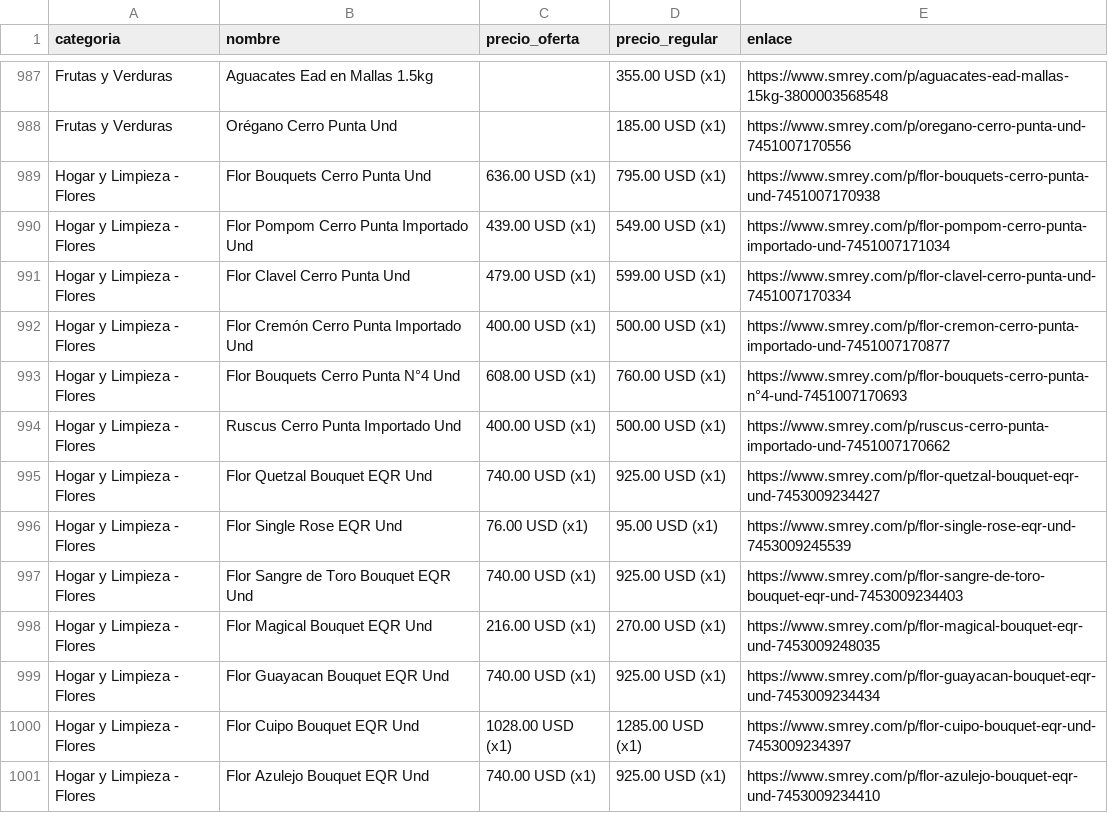
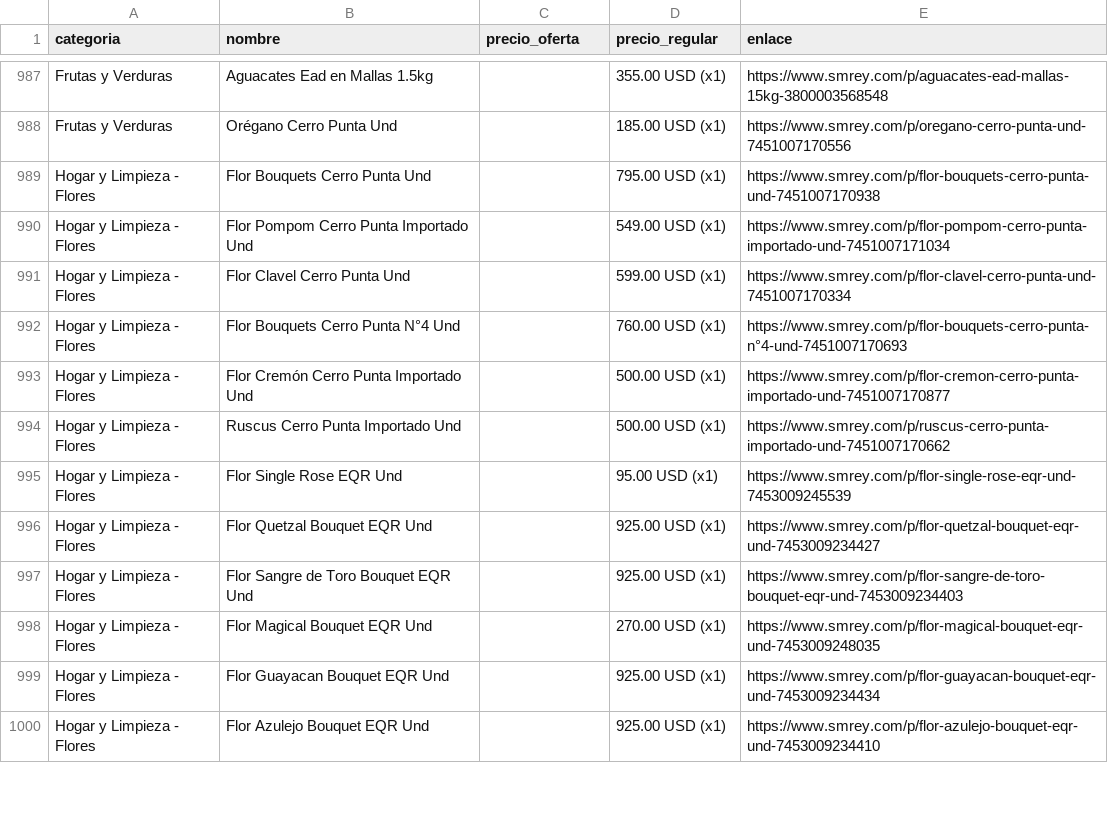
Before and after one commit to wayan-gg/precios, a CSV file: data/elrey.csv, drawn as a sheet; only a part is shown, gaps mark what is left out; the diff covers the shown part only.

```diff
--- a/data/elrey.csv
+++ b/data/elrey.csv
@@ -988,14 +988,13 @@ Frutas y Verduras,Aguacates Ead en Mallas 1.5kg,,355.00 USD (x1),https://www.smr
 Frutas y Verduras,Orégano Cerro Punta Und,,185.00 USD (x1),https://www.smrey.com/p/oregano-cerro-punta-und-7451007170556
-Hogar y Limpieza - Flores,Flor Bouquets Cerro Punta Und,636.00 USD (x1),795.00 USD (x1),https://www.smrey.com/p/flor-bouquets-cerro-punta-und-7451007170938
-Hogar y Limpieza - Flores,Flor Pompom Cerro Punta Importado Und,439.00 USD (x1),549.00 USD (x1),https://www.smrey.com/p/flor-pompom-cerro-punta-importado-und-7451007171034
-Hogar y Limpieza - Flores,Flor Clavel Cerro Punta Und,479.00 USD (x1),599.00 USD (x1),https://www.smrey.com/p/flor-clavel-cerro-punta-und-7451007170334
-Hogar y Limpieza - Flores,Flor Cremón Cerro Punta Importado Und,400.00 USD (x1),500.00 USD (x1),https://www.smrey.com/p/flor-cremon-cerro-punta-importado-und-7451007170877
-Hogar y Limpieza - Flores,Flor Bouquets Cerro Punta N°4 Und,608.00 USD (x1),760.00 USD (x1),https://www.smrey.com/p/flor-bouquets-cerro-punta-n°4-und-7451007170693
-Hogar y Limpieza - Flores,Ruscus Cerro Punta Importado Und,400.00 USD (x1),500.00 USD (x1),https://www.smrey.com/p/ruscus-cerro-punta-importado-und-7451007170662
-Hogar y Limpieza - Flores,Flor Quetzal Bouquet EQR Und,740.00 USD (x1),925.00 USD (x1),https://www.smrey.com/p/flor-quetzal-bouquet-eqr-und-7453009234427
-Hogar y Limpieza - Flores,Flor Single Rose EQR Und,76.00 USD (x1),95.00 USD (x1),https://www.smrey.com/p/flor-single-rose-eqr-und-7453009245539
-Hogar y Limpieza - Flores,Flor Sangre de Toro Bouquet EQR Und,740.00 USD (x1),925.00 USD (x1),https://www.smrey.com/p/flor-sangre-de-toro-bouquet-eqr-und-7453009234403
-Hogar y Limpieza - Flores,Flor Magical Bouquet EQR Und,216.00 USD (x1),270.00 USD (x1),https://www.smrey.com/p/flor-magical-bouquet-eqr-und-7453009248035
-Hogar y Limpieza - Flores,Flor Guayacan Bouquet EQR Und,740.00 USD (x1),925.00 USD (x1),https://www.smrey.com/p/flor-guayacan-bouquet-eqr-und-7453009234434
-Hogar y Limpieza - Flores,Flor Cuipo Bouquet EQR Und,1028.00 USD (x1),1285.00 USD (x1),https://www.smrey.com/p/flor-cuipo-bouquet-eqr-und-7453009234397
-Hogar y Limpieza - Flores,Flor Azulejo Bouquet EQR Und,740.00 USD (x1),925.00 USD (x1),https://www.smrey.com/p/flor-azulejo-bouquet-eqr-und-7453009234410
+Hogar y Limpieza - Flores,Flor Bouquets Cerro Punta Und,,795.00 USD (x1),https://www.smrey.com/p/flor-bouquets-cerro-punta-und-7451007170938
+Hogar y Limpieza - Flores,Flor Pompom Cerro Punta Importado Und,,549.00 USD (x1),https://www.smrey.com/p/flor-pompom-cerro-punta-importado-und-7451007171034
+Hogar y Limpieza - Flores,Flor Clavel Cerro Punta Und,,599.00 USD (x1),https://www.smrey.com/p/flor-clavel-cerro-punta-und-7451007170334
+Hogar y Limpieza - Flores,Flor Bouquets Cerro Punta N°4 Und,,760.00 USD (x1),https://www.smrey.com/p/flor-bouquets-cerro-punta-n°4-und-7451007170693
+Hogar y Limpieza - Flores,Flor Cremón Cerro Punta Importado Und,,500.00 USD (x1),https://www.smrey.com/p/flor-cremon-cerro-punta-importado-und-7451007170877
+Hogar y Limpieza - Flores,Ruscus Cerro Punta Importado Und,,500.00 USD (x1),https://www.smrey.com/p/ruscus-cerro-punta-importado-und-7451007170662
+Hogar y Limpieza - Flores,Flor Single Rose EQR Und,,95.00 USD (x1),https://www.smrey.com/p/flor-single-rose-eqr-und-7453009245539
+Hogar y Limpieza - Flores,Flor Quetzal Bouquet EQR Und,,925.00 USD (x1),https://www.smrey.com/p/flor-quetzal-bouquet-eqr-und-7453009234427
+Hogar y Limpieza - Flores,Flor Sangre de Toro Bouquet EQR Und,,925.00 USD (x1),https://www.smrey.com/p/flor-sangre-de-toro-bouquet-eqr-und-7453009234403
+Hogar y Limpieza - Flores,Flor Magical Bouquet EQR Und,,270.00 USD (x1),https://www.smrey.com/p/flor-magical-bouquet-eqr-und-7453009248035
+Hogar y Limpieza - Flores,Flor Guayacan Bouquet EQR Und,,925.00 USD (x1),https://www.smrey.com/p/flor-guayacan-bouquet-eqr-und-7453009234434
+Hogar y Limpieza - Flores,Flor Azulejo Bouquet EQR Und,,925.00 USD (x1),https://www.smrey.com/p/flor-azulejo-bouquet-eqr-und-7453009234410
```
Also changed, not shown: 10 added rows, 3 removed rows, 11 moved rows and 69 edited cells elsewhere in this file, data/machetazo.csv, 3 other files.
